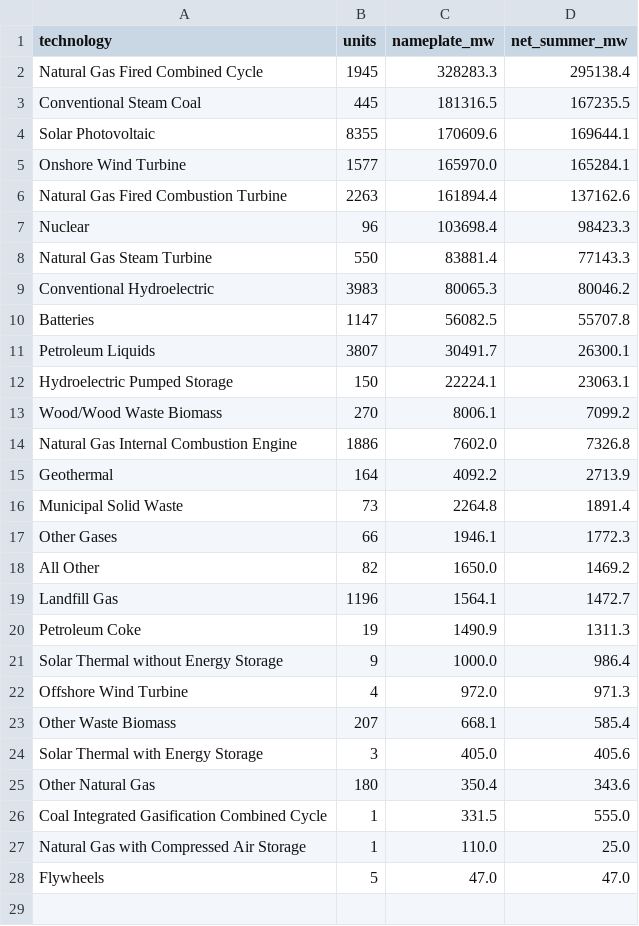
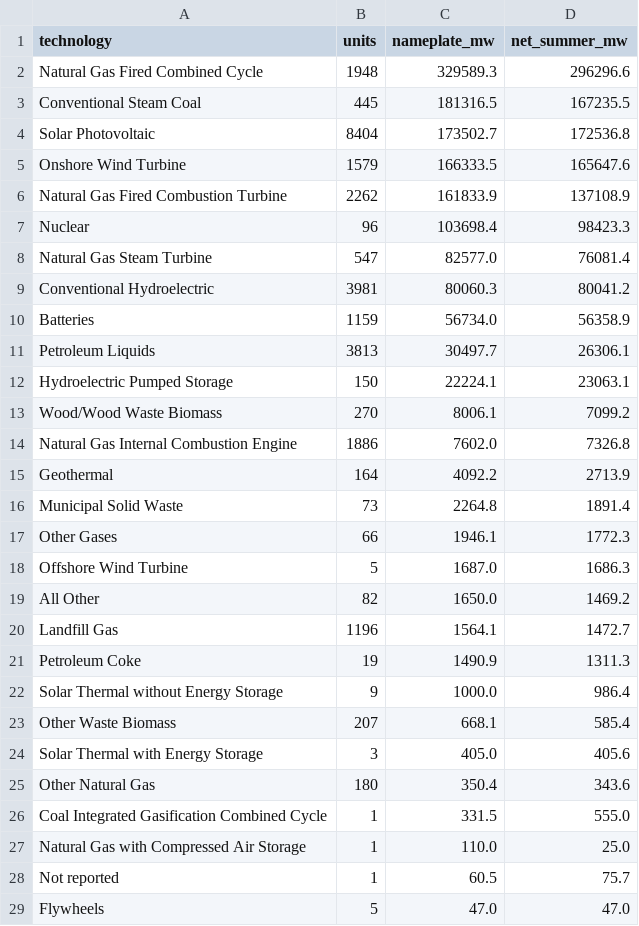
Before and after one commit to Philbertcychan/ai-economics, a CSV file: data/processed/eia860m/summaries/capacity_by_fuel.csv, drawn as a sheet.

```diff
--- a/data/processed/eia860m/summaries/capacity_by_fuel.csv
+++ b/data/processed/eia860m/summaries/capacity_by_fuel.csv
@@ -1,12 +1,12 @@
 technology,units,nameplate_mw,net_summer_mw
-Natural Gas Fired Combined Cycle,1945,328283.3,295138.4
+Natural Gas Fired Combined Cycle,1948,329589.3,296296.6
 Conventional Steam Coal,445,181316.5,167235.5
-Solar Photovoltaic,8355,170609.6,169644.1
-Onshore Wind Turbine,1577,165970.0,165284.1
-Natural Gas Fired Combustion Turbine,2263,161894.4,137162.6
+Solar Photovoltaic,8404,173502.7,172536.8
+Onshore Wind Turbine,1579,166333.5,165647.6
+Natural Gas Fired Combustion Turbine,2262,161833.9,137108.9
 Nuclear,96,103698.4,98423.3
-Natural Gas Steam Turbine,550,83881.4,77143.3
-Conventional Hydroelectric,3983,80065.3,80046.2
-Batteries,1147,56082.5,55707.8
-Petroleum Liquids,3807,30491.7,26300.1
+Natural Gas Steam Turbine,547,82577.0,76081.4
+Conventional Hydroelectric,3981,80060.3,80041.2
+Batteries,1159,56734.0,56358.9
+Petroleum Liquids,3813,30497.7,26306.1
 Hydroelectric Pumped Storage,150,22224.1,23063.1
@@ -17,2 +17,3 @@ Municipal Solid Waste,73,2264.8,1891.4
 Other Gases,66,1946.1,1772.3
+Offshore Wind Turbine,5,1687.0,1686.3
 All Other,82,1650.0,1469.2
@@ -21,3 +22,2 @@ Petroleum Coke,19,1490.9,1311.3
 Solar Thermal without Energy Storage,9,1000.0,986.4
-Offshore Wind Turbine,4,972.0,971.3
 Other Waste Biomass,207,668.1,585.4
@@ -27,2 +27,3 @@ Coal Integrated Gasification Combined Cycle,1,331.5,555.0
 Natural Gas with Compressed Air Storage,1,110.0,25.0
+Not reported,1,60.5,75.7
 Flywheels,5,47.0,47.0
```
Also changed, not shown: data/processed/eia860m/canceled_or_postponed.csv, data/processed/eia860m/retired.csv, 17 other files.
